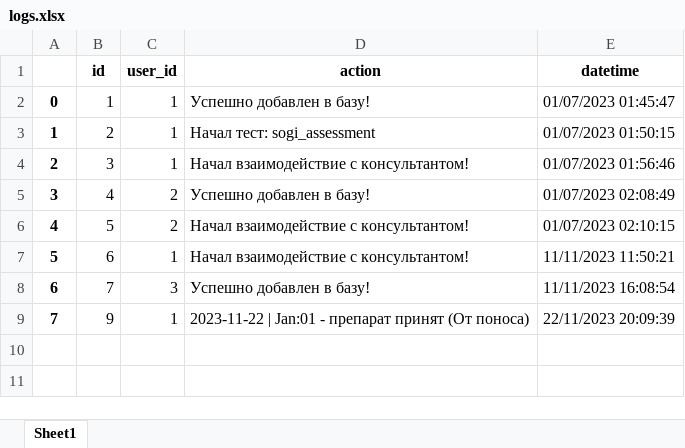
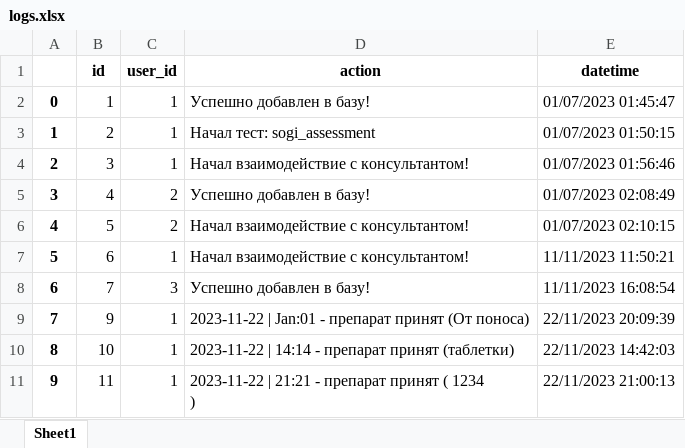
Before and after one commit to Meorwik/DKPSupportBot, an Excel workbook: data/database_backup/logs.xlsx, sheet Sheet1, drawn as a sheet; values as stored, in another font and other column widths than the file's, no borders; ↵ is a line break in a cell; the diff names each change by its address in the sheet, - before the commit and + after, or states it on an @@ line.

```diff
--- a/data/database_backup/logs.xlsx (sheet Sheet1)
+++ b/data/database_backup/logs.xlsx (sheet Sheet1)
+row 10: 8 | 10 | 1 | 2023-11-22 | 14:14 - препарат принят (таблетки) | 22/11/2023 14:42:03
+row 11: 9 | 11 | 1 | 2023-11-22 | 21:21 - препарат принят ( 1234 ↵ ) | 22/11/2023 21:00:13
```
Also changed, not shown: 2 other files.
